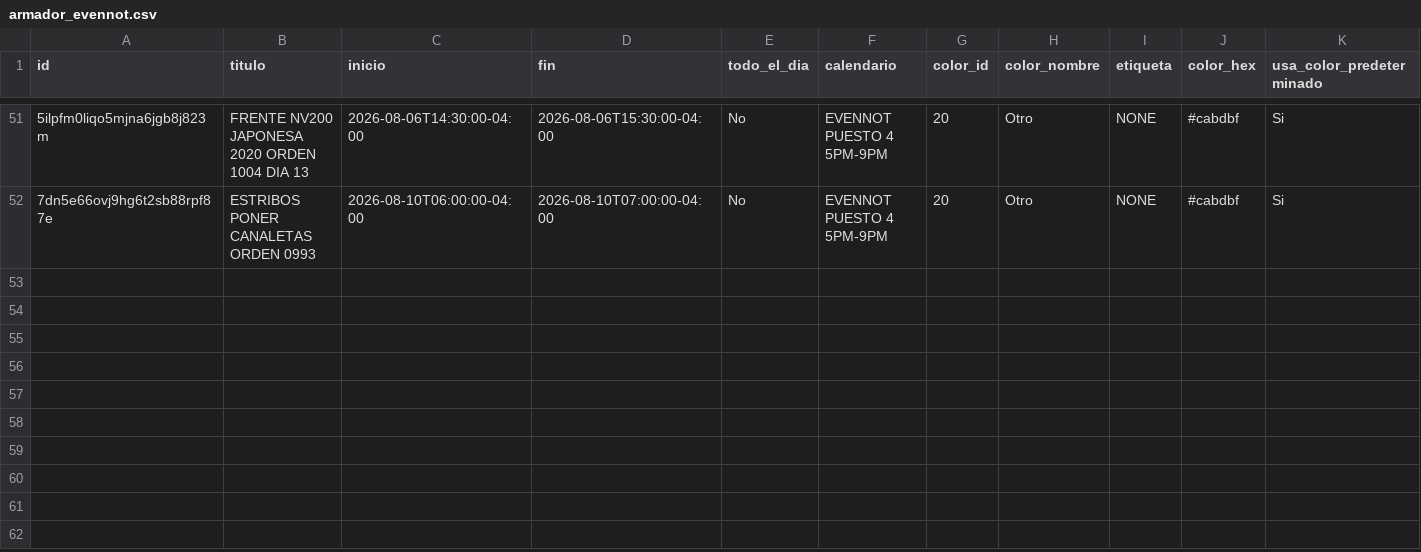
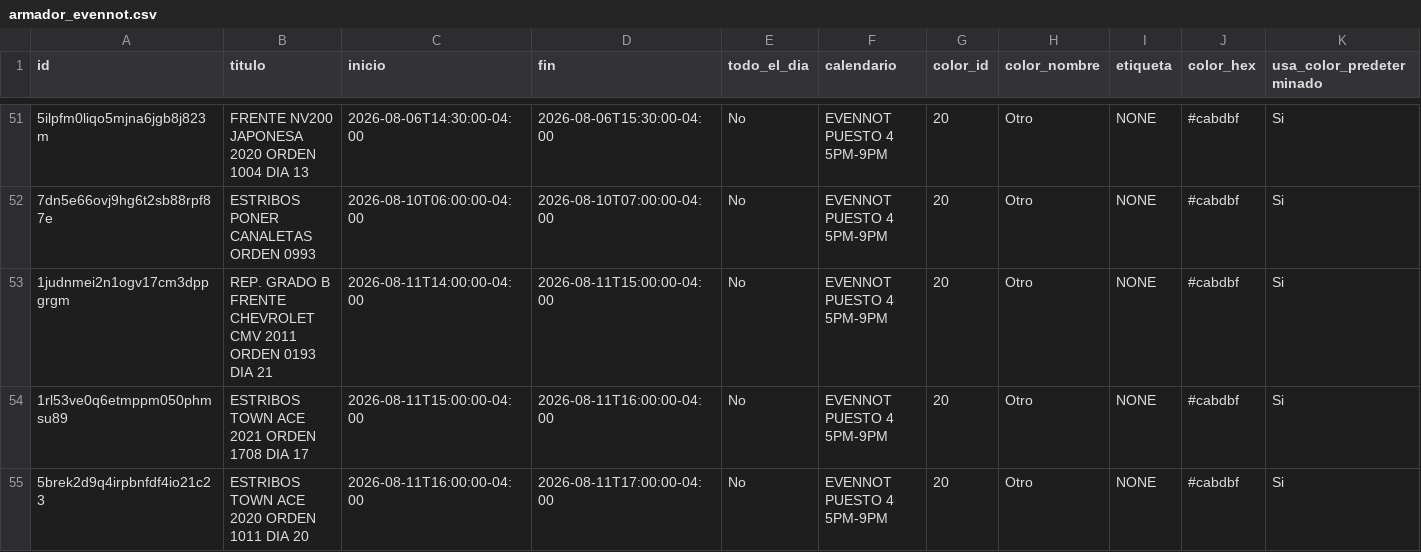
Before and after one commit to Osiris-14/rubio-defensa-ticket, a CSV file: public/data/calendario_armadores/armador_evennot.csv, drawn as a sheet; only a part is shown, gaps mark what is left out; rows hold the shown columns only; the diff names each change by its address in the sheet, - before the commit and + after, or states it on an @@ line.

```diff
--- a/public/data/calendario_armadores/armador_evennot.csv
+++ b/public/data/calendario_armadores/armador_evennot.csv
+row 53: 1judnmei2n1ogv17cm3dppgrgm | REP. GRADO B FRENTE CHEVROLET CMV 2011 ORDEN 0193 DIA 21 | 2026-08-11T14:00:00-04:00 | 2026-08-11T15:00:00-04:00 | No | EVENNOT PUESTO 4 5PM-9PM | 20 | Otro | NONE | #cabdbf | Si
+row 54: 1rl53ve0q6etmppm050phmsu89 | ESTRIBOS TOWN ACE 2021 ORDEN 1708 DIA 17 | 2026-08-11T15:00:00-04:00 | 2026-08-11T16:00:00-04:00 | No | EVENNOT PUESTO 4 5PM-9PM | 20 | Otro | NONE | #cabdbf | Si
+row 55: 5brek2d9q4irpbnfdf4io21c23 | ESTRIBOS TOWN ACE 2020 ORDEN 1011 DIA 20 | 2026-08-11T16:00:00-04:00 | 2026-08-11T17:00:00-04:00 | No | EVENNOT PUESTO 4 5PM-9PM | 20 | Otro | NONE | #cabdbf | Si
```
Also changed, not shown: public/data/calendario_armadores/armador_p13_deivi.csv, public/data/calendario_armadores/armador_puesto2.csv, 2 other files.
